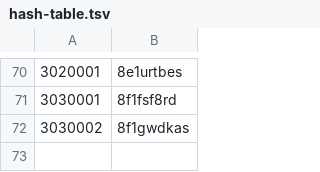
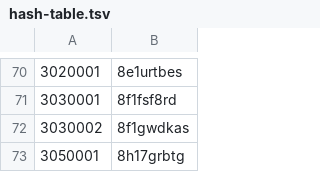
Before and after one commit to nefarious-kitsune/aow, a TSV file: forms/backstage/hash-table.tsv, drawn as a sheet; only a part is shown, gaps mark what is left out; the diff names each change by its address in the sheet, - before the commit and + after, or states it on an @@ line.

Commit message:
hh forms

```diff
--- a/forms/backstage/hash-table.tsv
+++ b/forms/backstage/hash-table.tsv
+row 73: 3050001 | 8h17grbtg
```
Also changed, not shown: 7 other files.
